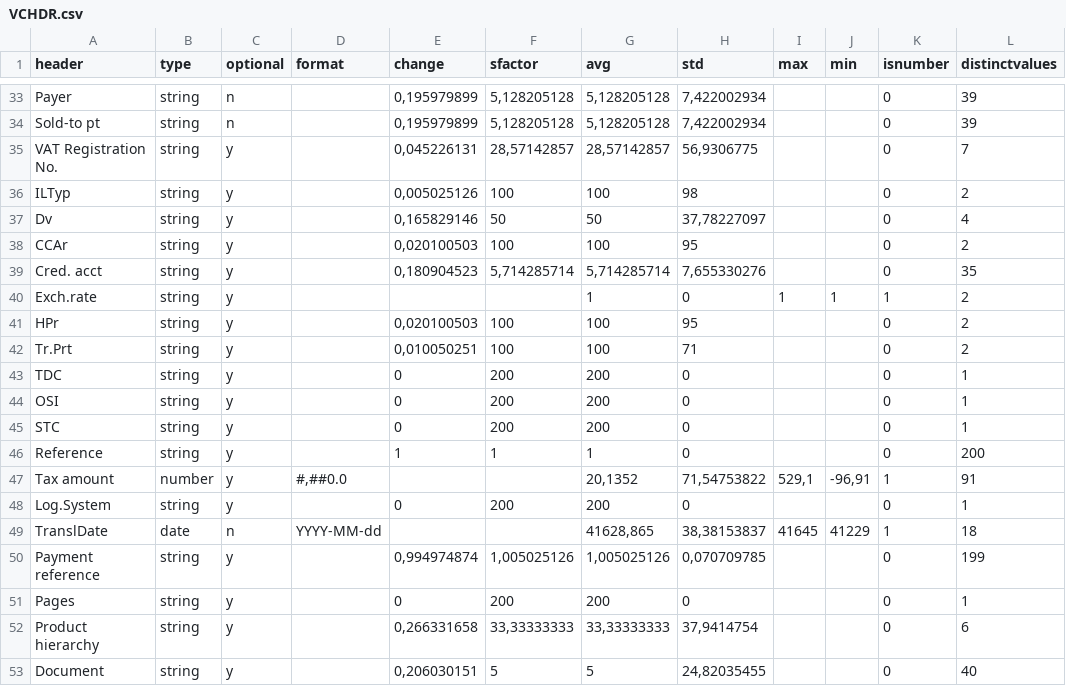
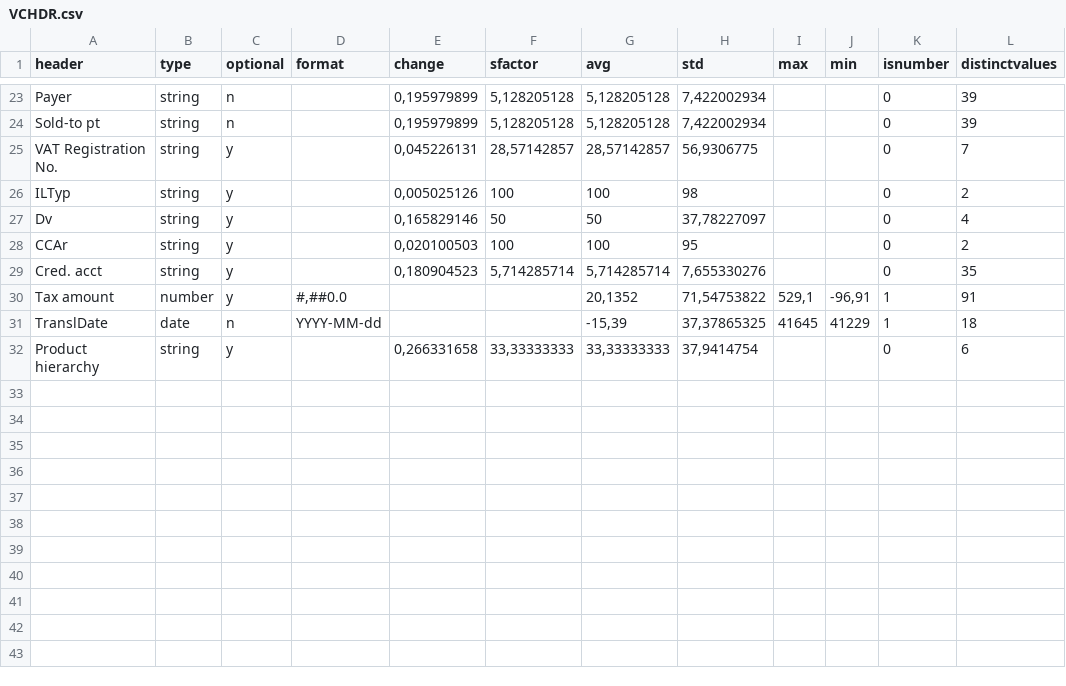
Before and after one commit to scorby/Datagenerator, a CSV file: csvSources/schema/VCHDR.csv, drawn as a sheet; only a part is shown, gaps mark what is left out; the diff covers the shown part only.

```diff
--- a/csvSources/schema/VCHDR.csv
+++ b/csvSources/schema/VCHDR.csv
@@ -39,15 +29,4 @@ CCAr;string;y;;0,020100503;100;100;95;;;0;2
 Cred. acct;string;y;;0,180904523;5,714285714;5,714285714;7,655330276;;;0;35
-Exch.rate;string;y;;;;1;0;1;1;1;2
-HPr;string;y;;0,020100503;100;100;95;;;0;2
-Tr.Prt;string;y;;0,010050251;100;100;71;;;0;2
-TDC;string;y;;0;200;200;0;;;0;1
-OSI;string;y;;0;200;200;0;;;0;1
-STC;string;y;;0;200;200;0;;;0;1
-Reference;string;y;;1;1;1;0;;;0;200
 Tax amount;number;y;#,##0.0;;;20,1352;71,54753822;529,1;-96,91;1;91
-Log.System;string;y;;0;200;200;0;;;0;1
-TranslDate;date;n;YYYY-MM-dd;;;41628,865;38,38153837;41645;41229;1;18
-Payment reference;string;y;;0,994974874;1,005025126;1,005025126;0,070709785;;;0;199
-Pages;string;y;;0;200;200;0;;;0;1
+TranslDate;date;n;YYYY-MM-dd;;;-15,39;37,37865325;41645;41229;1;18
 Product hierarchy;string;y;;0,266331658;33,33333333;33,33333333;37,9414754;;;0;6
-Document;string;y;;0,206030151;5;5;24,82035455;;;0;40
```
Also changed, not shown: 10 removed rows elsewhere in this file, VAHDR.csv, VDITM.csv, 18 other files.
